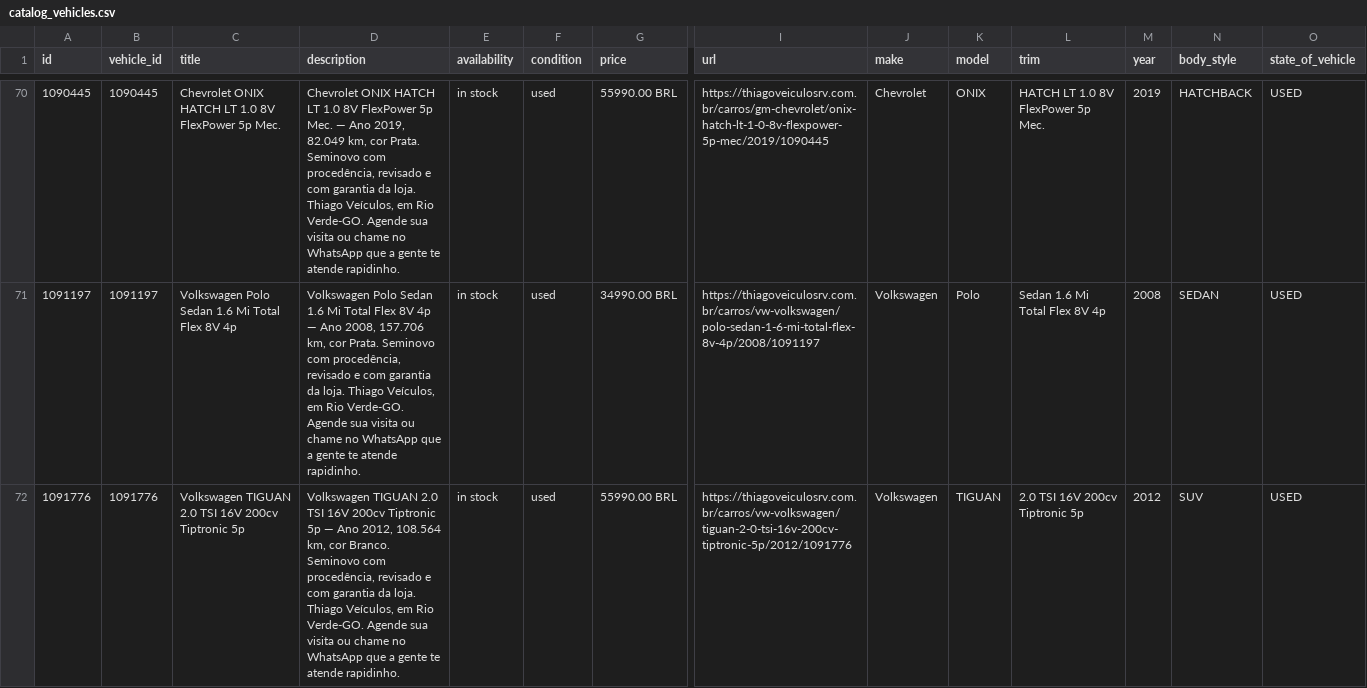
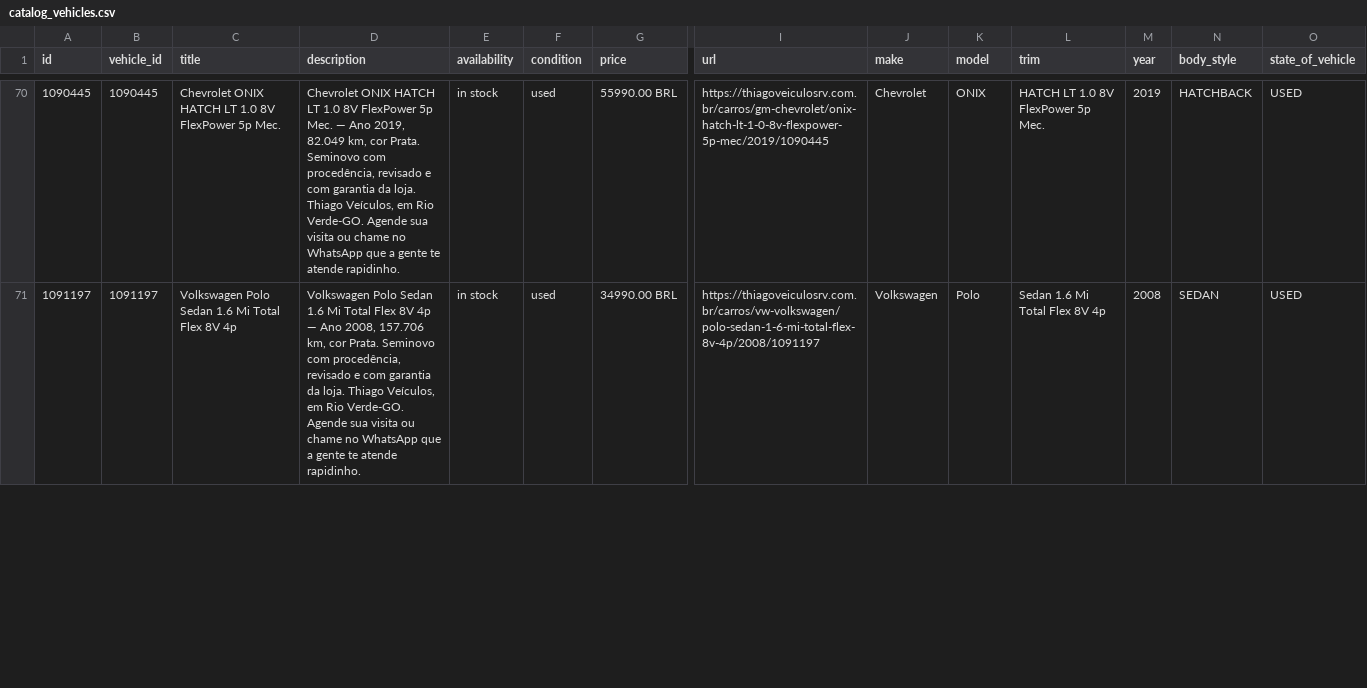
Before and after one commit to joaolucascostax/thiago2, a CSV file: docs/catalog_vehicles.csv, drawn as a sheet; only a part is shown, gaps mark what is left out; removed rows and columns are numbered as before the commit, all else as after; rows hold the shown columns only; the diff covers the shown part only; the diff names each change by its address in the sheet, - before the commit and + after, or states it on an @@ line.

```diff
--- a/docs/catalog_vehicles.csv
+++ b/docs/catalog_vehicles.csv
-row 72: 1091776 | 1091776 | Volkswagen TIGUAN 2.0 TSI 16V 200cv Tiptronic 5p | Volkswagen TIGUAN 2.0 TSI 16V 200cv Tiptronic 5p — Ano 2012, 108.564 km, cor Branco. Seminovo com procedência, revisado e com garantia da loja. Thiago Veículos, em Rio Verde-GO. Agende sua visita ou chame no WhatsApp que a gente te atende rapidinho. | in stock | used | 55990.00 BRL | https://thiagoveiculosrv.com.br/carros/vw-volkswagen/tiguan-2-0-tsi-16v-200cv-tiptronic-5p/2012/1091776 | Volkswagen | TIGUAN | 2.0 TSI 16V 200cv Tiptronic 5p | 2012 | SUV | USED
```
Also changed, not shown: 1 added row elsewhere in this file, 2 other files.
